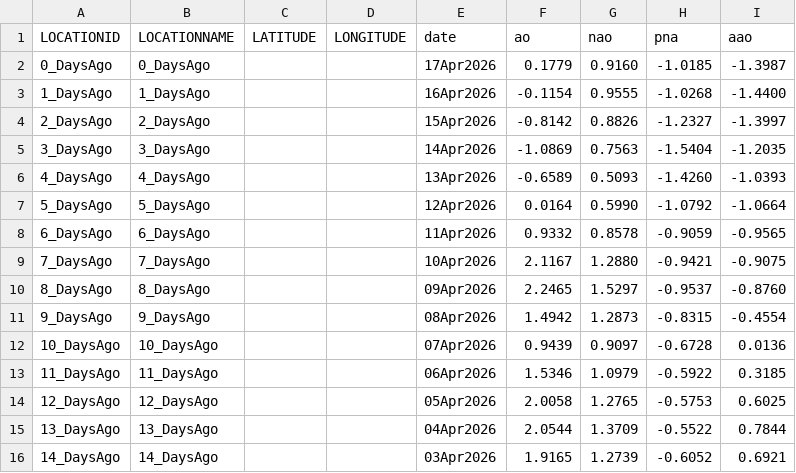
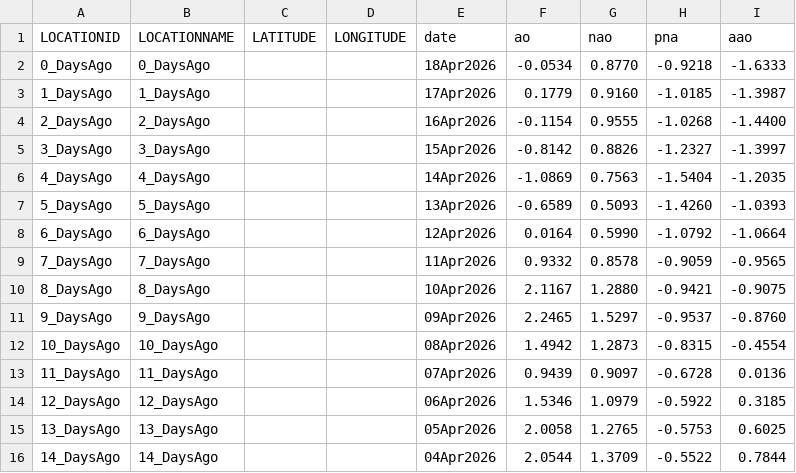
Before and after one commit to theweatherman561/cpcTeleconnectionNavCSV, a CSV file: cpcTeleconnection.csv, drawn as a sheet.

Commit message:
updated files

```diff
--- a/cpcTeleconnection.csv
+++ b/cpcTeleconnection.csv
@@ -1,16 +1,16 @@
 LOCATIONID,LOCATIONNAME,LATITUDE,LONGITUDE,date,ao,nao,pna,aao
-0_DaysAgo,0_DaysAgo,,,17Apr2026,0.1779,0.9160,-1.0185,-1.3987
-1_DaysAgo,1_DaysAgo,,,16Apr2026,-0.1154,0.9555,-1.0268,-1.4400
-2_DaysAgo,2_DaysAgo,,,15Apr2026,-0.8142,0.8826,-1.2327,-1.3997
-3_DaysAgo,3_DaysAgo,,,14Apr2026,-1.0869,0.7563,-1.5404,-1.2035
-4_DaysAgo,4_DaysAgo,,,13Apr2026,-0.6589,0.5093,-1.4260,-1.0393
-5_DaysAgo,5_DaysAgo,,,12Apr2026,0.0164,0.5990,-1.0792,-1.0664
-6_DaysAgo,6_DaysAgo,,,11Apr2026,0.9332,0.8578,-0.9059,-0.9565
-7_DaysAgo,7_DaysAgo,,,10Apr2026,2.1167,1.2880,-0.9421,-0.9075
-8_DaysAgo,8_DaysAgo,,,09Apr2026,2.2465,1.5297,-0.9537,-0.8760
-9_DaysAgo,9_DaysAgo,,,08Apr2026,1.4942,1.2873,-0.8315,-0.4554
-10_DaysAgo,10_DaysAgo,,,07Apr2026,0.9439,0.9097,-0.6728,0.0136
-11_DaysAgo,11_DaysAgo,,,06Apr2026,1.5346,1.0979,-0.5922,0.3185
-12_DaysAgo,12_DaysAgo,,,05Apr2026,2.0058,1.2765,-0.5753,0.6025
-13_DaysAgo,13_DaysAgo,,,04Apr2026,2.0544,1.3709,-0.5522,0.7844
-14_DaysAgo,14_DaysAgo,,,03Apr2026,1.9165,1.2739,-0.6052,0.6921
+0_DaysAgo,0_DaysAgo,,,18Apr2026,-0.0534,0.8770,-0.9218,-1.6333
+1_DaysAgo,1_DaysAgo,,,17Apr2026,0.1779,0.9160,-1.0185,-1.3987
+2_DaysAgo,2_DaysAgo,,,16Apr2026,-0.1154,0.9555,-1.0268,-1.4400
+3_DaysAgo,3_DaysAgo,,,15Apr2026,-0.8142,0.8826,-1.2327,-1.3997
+4_DaysAgo,4_DaysAgo,,,14Apr2026,-1.0869,0.7563,-1.5404,-1.2035
+5_DaysAgo,5_DaysAgo,,,13Apr2026,-0.6589,0.5093,-1.4260,-1.0393
+6_DaysAgo,6_DaysAgo,,,12Apr2026,0.0164,0.5990,-1.0792,-1.0664
+7_DaysAgo,7_DaysAgo,,,11Apr2026,0.9332,0.8578,-0.9059,-0.9565
+8_DaysAgo,8_DaysAgo,,,10Apr2026,2.1167,1.2880,-0.9421,-0.9075
+9_DaysAgo,9_DaysAgo,,,09Apr2026,2.2465,1.5297,-0.9537,-0.8760
+10_DaysAgo,10_DaysAgo,,,08Apr2026,1.4942,1.2873,-0.8315,-0.4554
+11_DaysAgo,11_DaysAgo,,,07Apr2026,0.9439,0.9097,-0.6728,0.0136
+12_DaysAgo,12_DaysAgo,,,06Apr2026,1.5346,1.0979,-0.5922,0.3185
+13_DaysAgo,13_DaysAgo,,,05Apr2026,2.0058,1.2765,-0.5753,0.6025
+14_DaysAgo,14_DaysAgo,,,04Apr2026,2.0544,1.3709,-0.5522,0.7844
```
